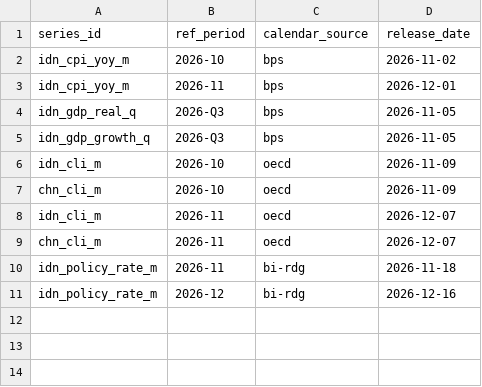
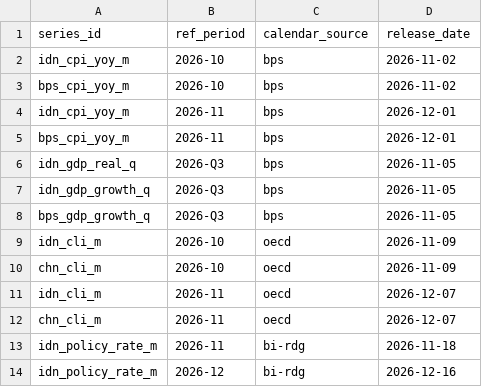
Before and after one commit to YonoBengkel/Con-Fore, a CSV file: config/release_calendar.csv, drawn as a sheet; the diff names each change by its address in the sheet, - before the commit and + after, or states it on an @@ line.

```diff
--- a/config/release_calendar.csv
+++ b/config/release_calendar.csv
+row 3: bps_cpi_yoy_m | 2026-10 | bps | 2026-11-02
+row 5: bps_cpi_yoy_m | 2026-11 | bps | 2026-12-01
+row 8: bps_gdp_growth_q | 2026-Q3 | bps | 2026-11-05
```
Also changed, not shown: config/sources.csv, 43 other files.
